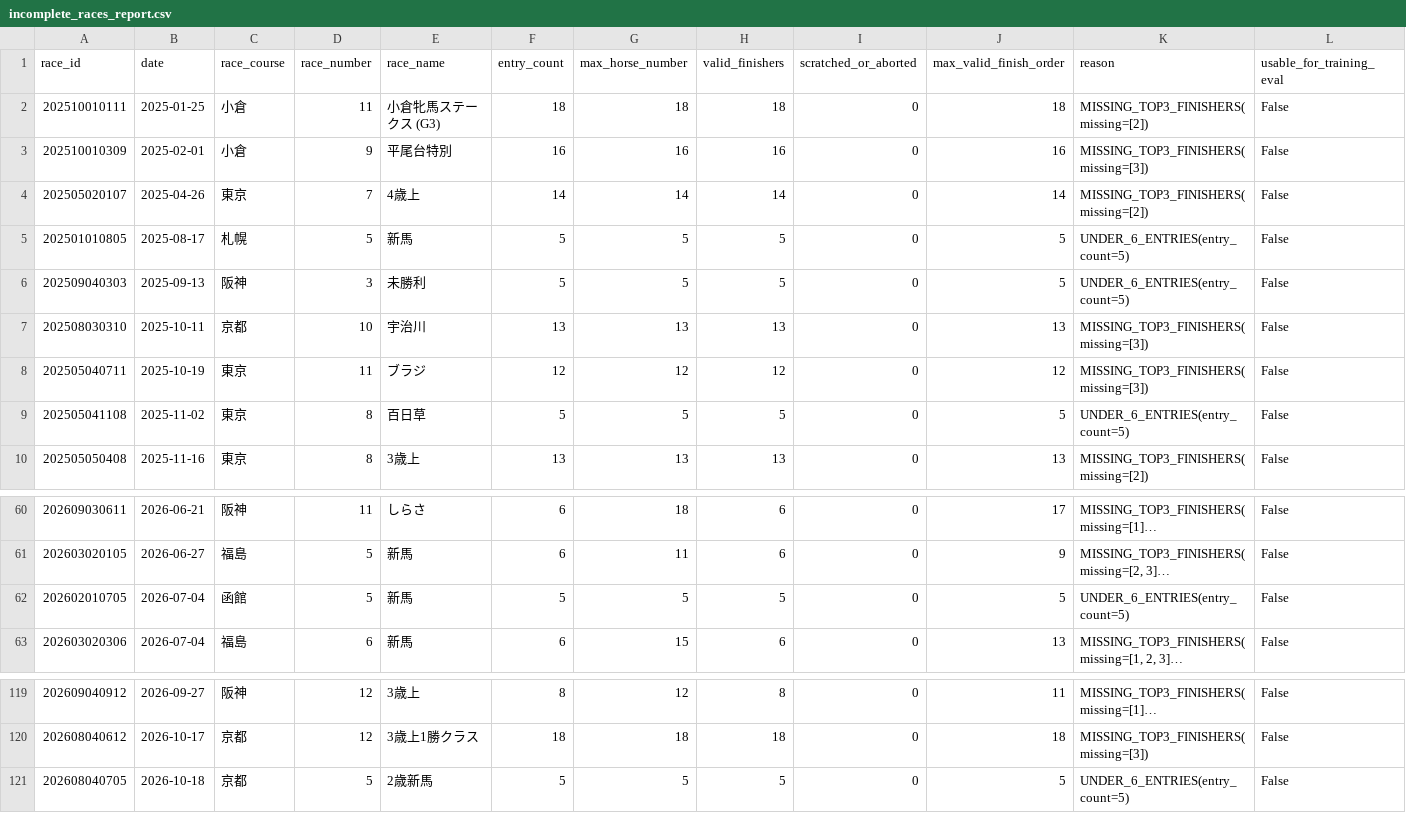
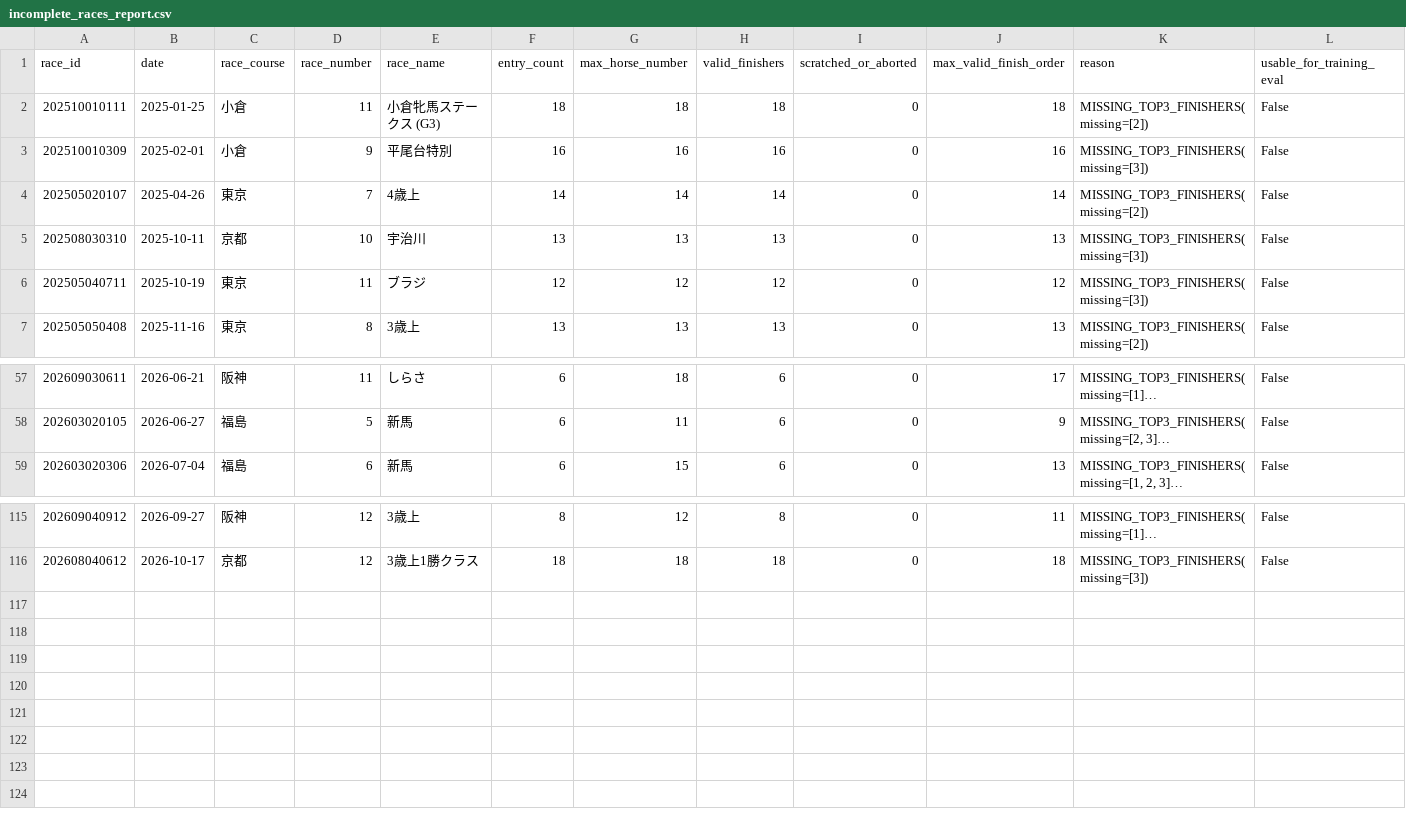
Before and after one commit to john1111112/keiba-ai, a CSV file: data/incomplete_races_report.csv, drawn as a sheet; only a part is shown, gaps mark what is left out; long unchanged cells end in …; rows hold the shown columns only; the diff names each change by its address in the sheet, - before the commit and + after, or states it on an @@ line.

```diff
--- a/data/incomplete_races_report.csv
+++ b/data/incomplete_races_report.csv
-row 5: 202501010805 | 2025-08-17 | 札幌 | 5 | 新馬 | 5 | 5 | 5 | 0 | 5 | UNDER_6_ENTRIES(entry_count=5) | False
-row 6: 202509040303 | 2025-09-13 | 阪神 | 3 | 未勝利 | 5 | 5 | 5 | 0 | 5 | UNDER_6_ENTRIES(entry_count=5) | False
-row 9: 202505041108 | 2025-11-02 | 東京 | 8 | 百日草 | 5 | 5 | 5 | 0 | 5 | UNDER_6_ENTRIES(entry_count=5) | False
-row 62: 202602010705 | 2026-07-04 | 函館 | 5 | 新馬 | 5 | 5 | 5 | 0 | 5 | UNDER_6_ENTRIES(entry_count=5) | False
-row 121: 202608040705 | 2026-10-18 | 京都 | 5 | 2歳新馬 | 5 | 5 | 5 | 0 | 5 | UNDER_6_ENTRIES(entry_count=5) | False
```
Also changed, not shown: 8 other files.
